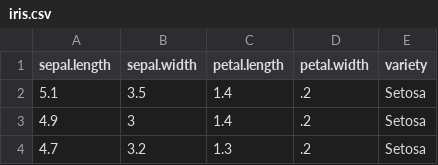
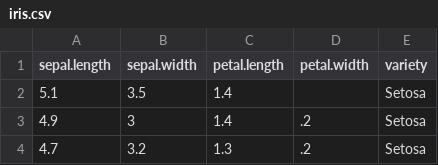
Before and after one commit to Gsergioo/Streamlit-application, a CSV file: dataset/iris.csv, drawn as a sheet; only a part is shown.

```diff
--- a/dataset/iris.csv
+++ b/dataset/iris.csv
@@ -1,3 +1,3 @@
 "sepal.length","sepal.width","petal.length","petal.width","variety"
-5.1,3.5,1.4,.2,"Setosa"
+5.1,3.5,1.4,,"Setosa"
 4.9,3,1.4,.2,"Setosa"
```
Also changed, not shown: 2 other files.
